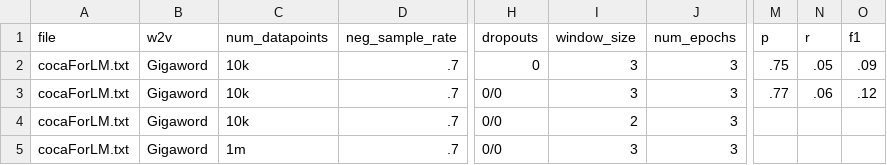
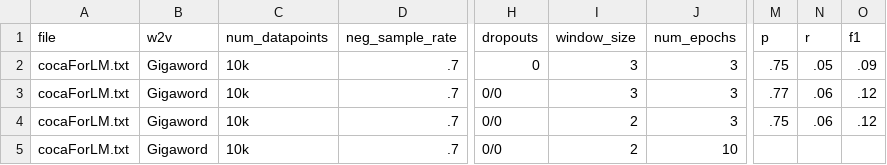
Before and after one commit to michaelcapizzi/NN-NLP, a CSV file: results-FF.csv, drawn as a sheet; only a part is shown, gaps mark what is left out; the diff names each change by its address in the sheet, - before the commit and + after, or states it on an @@ line.

Commit message:
updated results

```diff
--- a/results-FF.csv
+++ b/results-FF.csv
-M4 (p): (empty)
+M4 (p): .75
-N4 (r): (empty)
+N4 (r): .06
-O4 (f1): (empty)
+O4 (f1): .12
-C5 (num_datapoints): 1m
+C5 (num_datapoints): 10k
-I5 (window_size): 3
+I5 (window_size): 2
-J5 (num_epochs): 3
+J5 (num_epochs): 10
```
